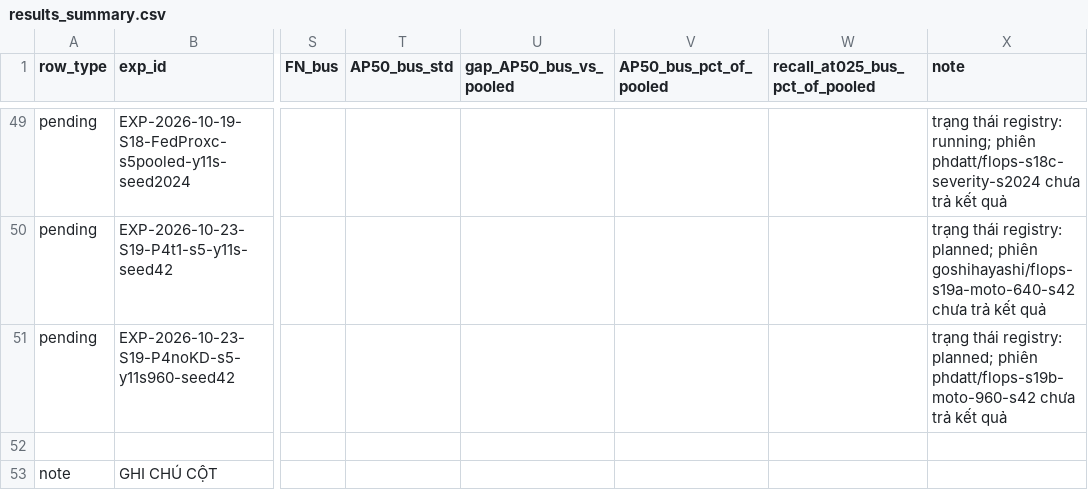
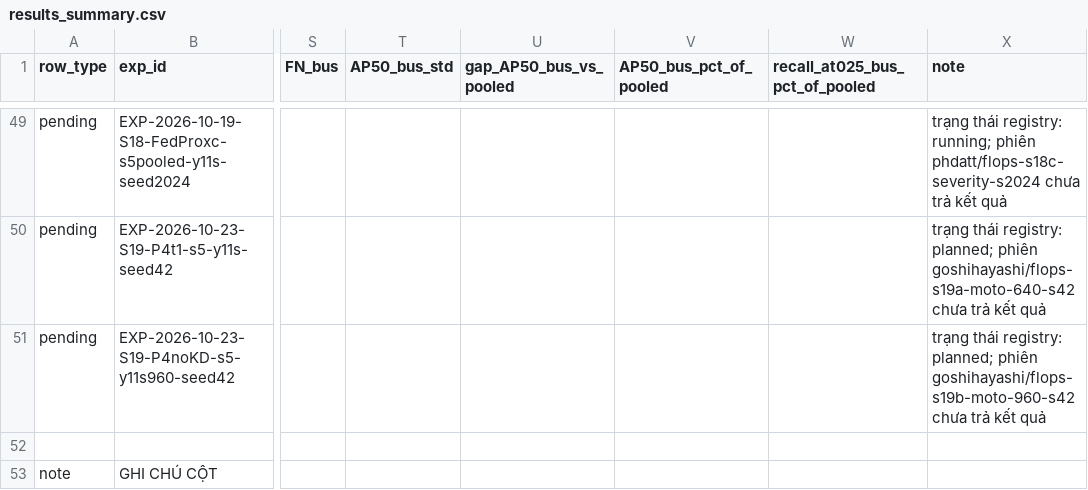
Before and after one commit to PhanHongDatt/FLOPS, a CSV file: research/results_summary.csv, drawn as a sheet; only a part is shown, gaps mark what is left out; the diff names each change by its address in the sheet, - before the commit and + after, or states it on an @@ line.

Commit message:
research(adr-023): run the combined arm alongside the single-idea arms, no new baseline

```diff
--- a/research/results_summary.csv
+++ b/research/results_summary.csv
-X51 (note): …planned; phiên phdatt/flops-s19b-moto-960-s42 chưa trả…
+X51 (note): …planned; phiên goshihayashi/flops-s19b-moto-960-s42 chưa trả…
```
Also changed, not shown: 3 other files.
